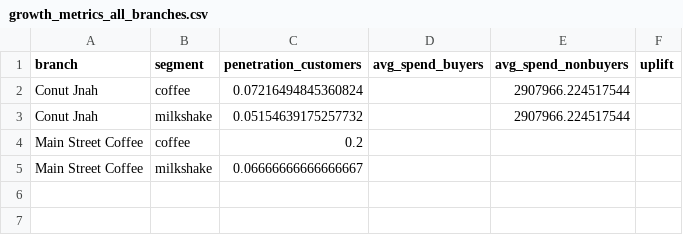
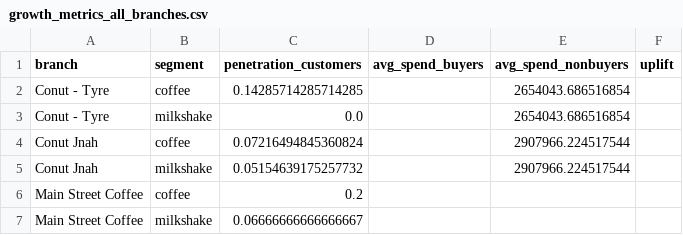
Before and after one commit to Abedishere/503NHackathon, a CSV file: eda/outputs/tables/growth_metrics_all_branches.csv, drawn as a sheet; the diff names each change by its address in the sheet, - before the commit and + after, or states it on an @@ line.

```diff
--- a/eda/outputs/tables/growth_metrics_all_branches.csv
+++ b/eda/outputs/tables/growth_metrics_all_branches.csv
+row 2: Conut - Tyre | coffee | 0.14285714285714285 |  | 2654043.686516854
+row 3: Conut - Tyre | milkshake | 0.0 |  | 2654043.686516854
```
Also changed, not shown: eda/outputs/tables/coffee_cross_sell_all_branches.csv, 12 other files.
